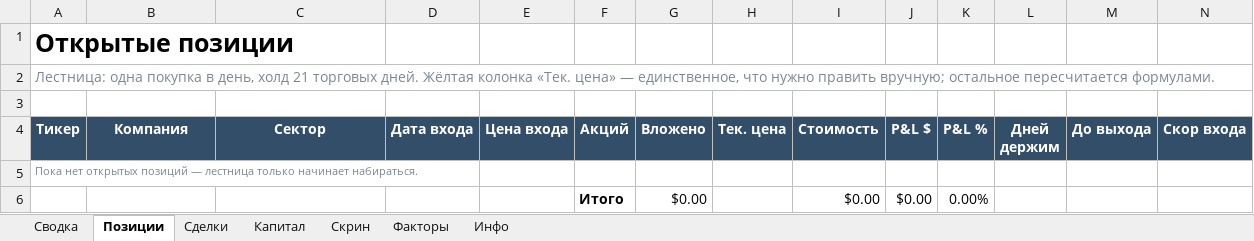
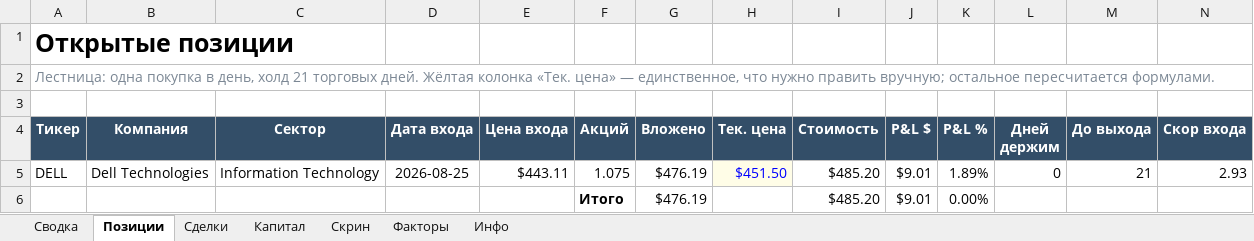
Before and after one commit to Vitoldinijs/sp500-screener, an Excel workbook: Portfolio.xlsx, sheet Позиции, drawn as a sheet; only a part is shown; values as stored, in another font and other column widths than the file's, no borders; conditional formats not drawn; removed rows and columns are numbered as before the commit, all else as after; rows hold the shown columns only; the diff names each change by its address in the sheet, - before the commit and + after, or states it on an @@ line.

```diff
--- a/Portfolio.xlsx (sheet Позиции)
+++ b/Portfolio.xlsx (sheet Позиции)
-row 5: Пока нет открытых позиций — лестница только начинает набираться.
-row 6:  |  |  |  |  | Итого | $0.00 |  | $0.00 | $0.00 | 0.00%
+row 5: DELL | Dell Technologies | Information Technology | 2026-08-25 | $443.11 | 1.075 | $476.19 | $451.50 | $485.20 | $9.01 | 1.89% | 0 | 21 | 2.93
+row 6:  |  |  |  |  | Итого | $476.19 |  | $485.20 | $9.01 | 0.00%
```
Also changed, not shown: sheet Скрин, sheet Сводка, sheet Капитал, sheet Инфо, charts or pictures, 5 other files.
